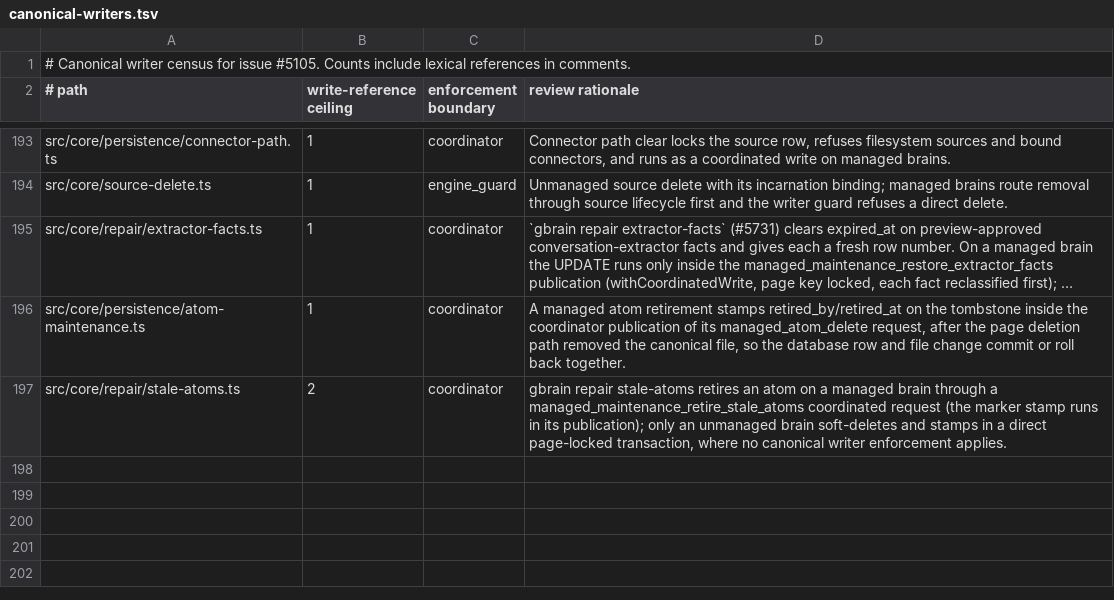
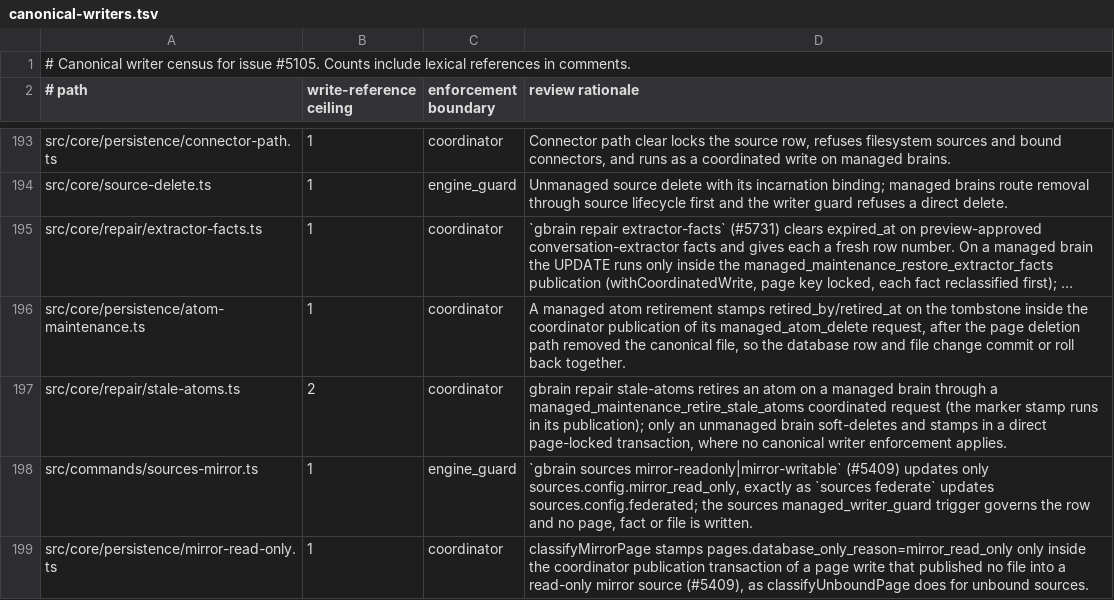
Before and after one commit to ActVox/gbrain, a TSV file: docs/architecture/canonical-writers.tsv, drawn as a sheet; only a part is shown, gaps mark what is left out; long unchanged cells end in …; the diff names each change by its address in the sheet, - before the commit and + after, or states it on an @@ line.

Commit message:
fix(sources): mirror-created pages stay database-only; mirror Git effects complete as skipped (Codex review)
- A page created while its source was a read-only mirror has no file; it is
  stamped pages.database_only_reason=mirror_read_only in the publication and
  stays database-only after mirror-writable, so editing it no longer fails as
  an uncoordinated file deletion.
- gitPage completes a mirror source's Git effects (for example a forget's
  withdrawal) as skipped instead of failing and parking them.
- Census rows for sources-mirror.ts and mirror-read-only.ts; the
  extractor_facts_expired check is categorized (BRAIN) so the drift guard
  passes before the integrator registers it.

```diff
--- a/docs/architecture/canonical-writers.tsv
+++ b/docs/architecture/canonical-writers.tsv
+row 198: src/commands/sources-mirror.ts | 1 | engine_guard | `gbrain sources mirror-readonly|mirror-writable` (#5409) updates only sources.config.mirror_read_only, exactly as `sources federate` updates sources.config.federated; the sources managed_writer_guard trigger governs the row and no page, fact or file is written.
+row 199: src/core/persistence/mirror-read-only.ts | 1 | coordinator | classifyMirrorPage stamps pages.database_only_reason=mirror_read_only only inside the coordinator publication transaction of a page write that published no file into a read-only mirror source (#5409), as classifyUnboundPage does for unbound sources.
```
Also changed, not shown: 8 other files.
